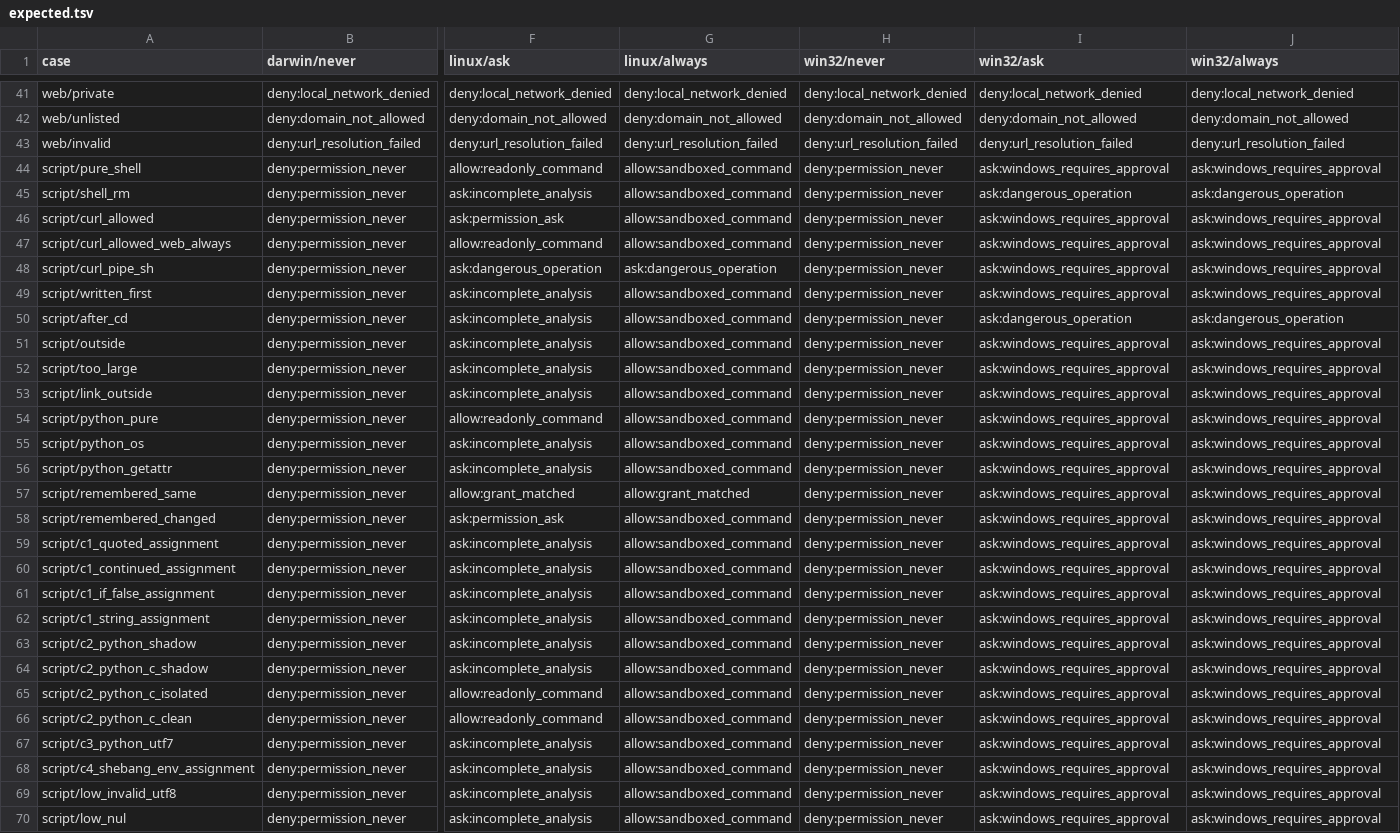
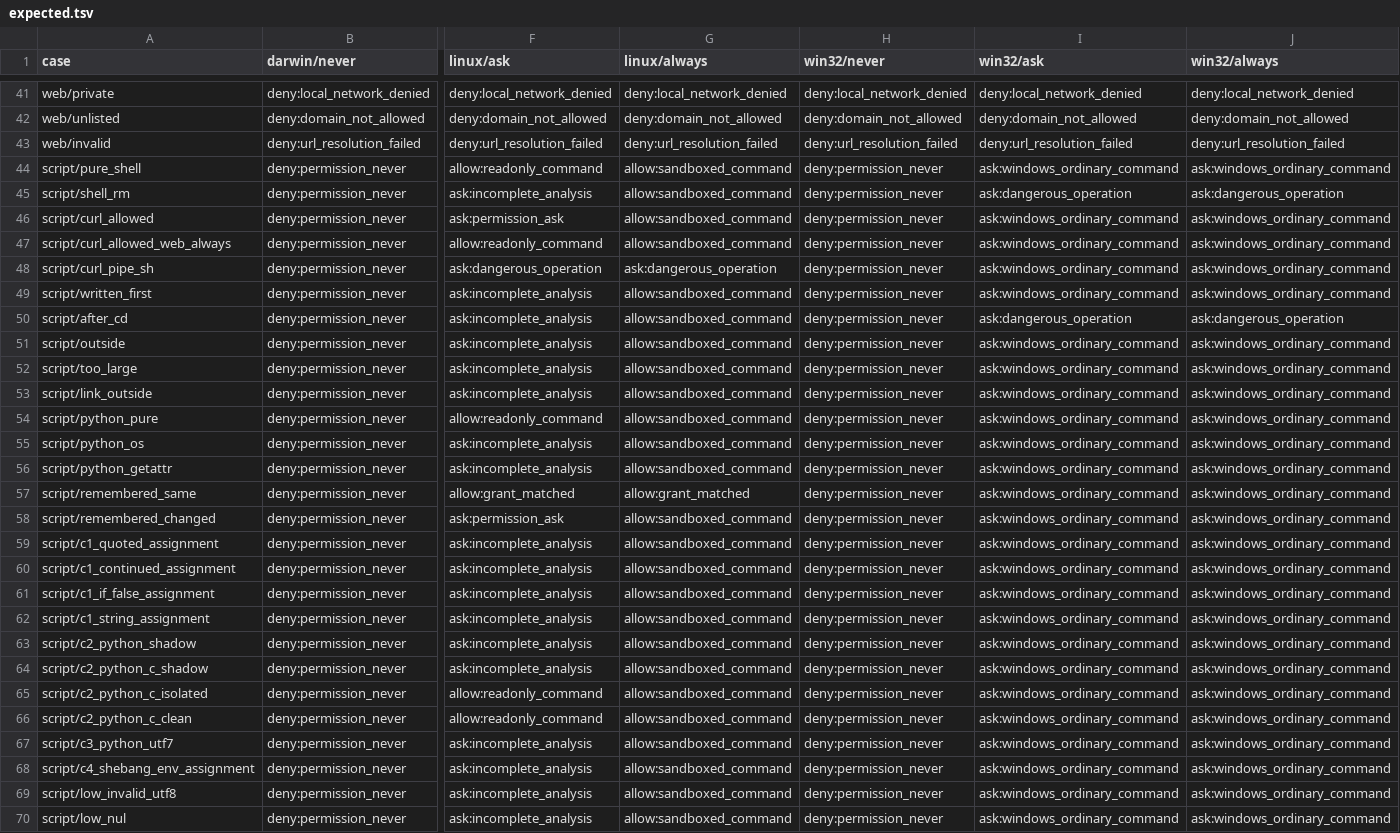
Before and after one commit to 123eyu/PiBot, a TSV file: tools/dev/policy-matrix/expected.tsv, drawn as a sheet; only a part is shown, gaps mark what is left out; the diff covers the shown part only; the diff names each change by its address in the sheet, - before the commit and + after, or states it on an @@ line.

Commit message:
feat(policy): Windows read-only commands run without a card; YOLO runs ordinary commands
Windows has no command sandbox, so every command asked, in every mode, even dir. Literal read-only
PowerShell and cmd shapes (Get-ChildItem, Get-Content, Select-String, cmd /d /c dir|type, ...) are
now proven against the file-read policy and run without approval. With YOLO on and the existing
one-time Windows consent, ordinary commands run like on Claude Code; dangerous commands, UNC and
device paths, obfuscated or dynamic execution and writes to protected locations still ask, and
privilege escalation stays denied. git status and similar stay outside the read-only set because a
repository's configuration can start other programs.

Signed-off-by: leen.zhou <leen.zhou.cn@gmail.com>

```diff
--- a/tools/dev/policy-matrix/expected.tsv
+++ b/tools/dev/policy-matrix/expected.tsv
-I44 (win32/ask): ask:windows_requires_approval
+I44 (win32/ask): ask:windows_ordinary_command
-J44 (win32/always): ask:windows_requires_approval
+J44 (win32/always): ask:windows_ordinary_command
-I46:I49 (win32/ask): ask:windows_requires_approval
+I46:I49 (win32/ask): ask:windows_ordinary_command
-J46:J49 (win32/always): ask:windows_requires_approval
+J46:J49 (win32/always): ask:windows_ordinary_command
-I51:I70 (win32/ask): ask:windows_requires_approval
+I51:I70 (win32/ask): ask:windows_ordinary_command
-J51:J70 (win32/always): ask:windows_requires_approval
+J51:J70 (win32/always): ask:windows_ordinary_command
```
Also changed, not shown: 78 edited cells elsewhere in this file, 27 other files.
